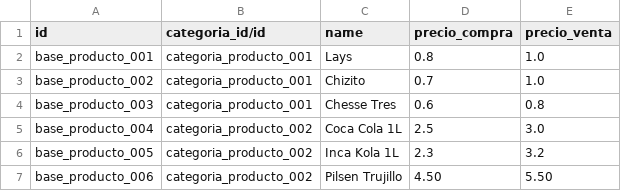
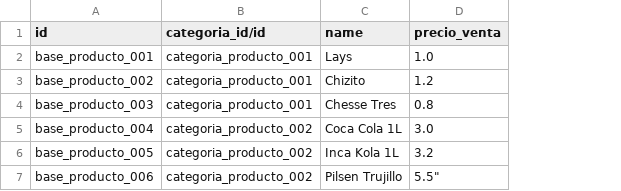
Before and after one commit to CodigoByte2020/Proyecto-de-Titulacion, a CSV file: inventario/data/base.producto.csv, drawn as a sheet; removed rows and columns are numbered as before the commit, all else as after; the diff names each change by its address in the sheet, - before the commit and + after, or states it on an @@ line.

```diff
--- a/inventario/data/base.producto.csv
+++ b/inventario/data/base.producto.csv
-column D (precio_compra), rows 2-7: 0.8 | 0.7 | 0.6 | 2.5 | 2.3 | 4.50
-D3 (precio_venta): 1.0
+D3 (precio_venta): 1.2
-D7 (precio_venta): 5.50
+D7 (precio_venta): 5.5"
```
Also changed, not shown: ventas/data/base.persona.csv.
